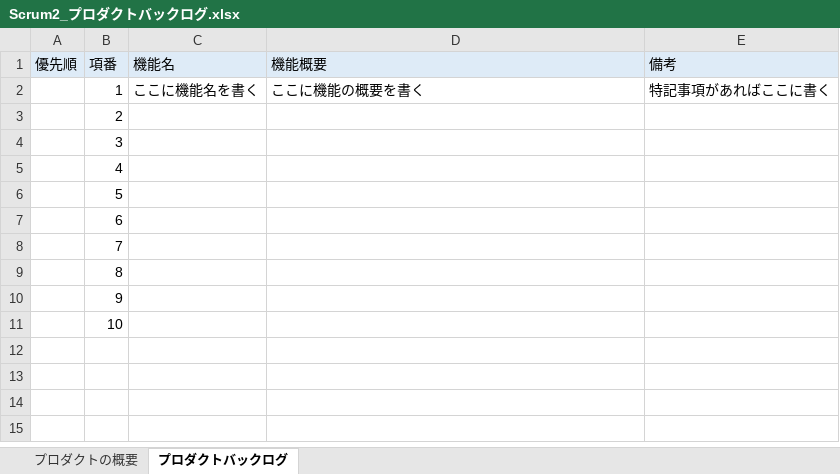
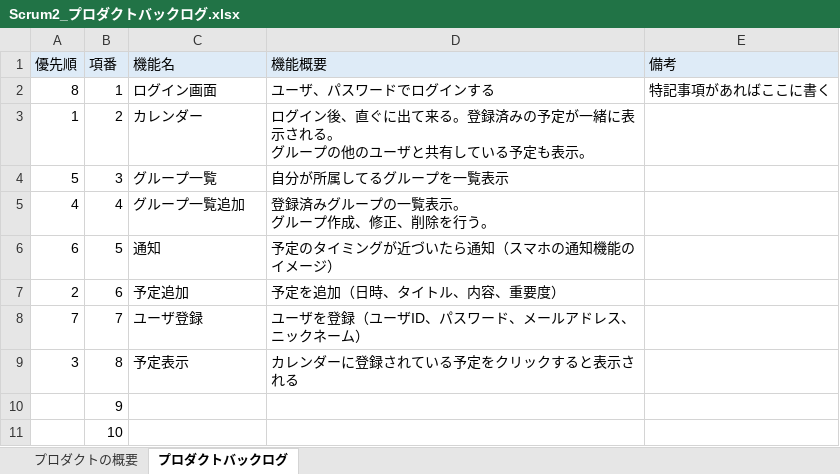
Before and after one commit to fu-syoji-t/SD3D_2023_Scrum2, an Excel workbook: 02プロダクトバックログ/Scrum2_プロダクトバックログ.xlsx, sheet プロダクトバックログ, drawn as a sheet; values as stored, in another font and other column widths than the file's, no borders; ↵ is a line break in a cell; the diff names each change by its address in the sheet, - before the commit and + after, or states it on an @@ line.

Commit message:
Update Scrum2_プロダクトバックログ.xlsx
プロダクトバックログ修正

```diff
--- a/02プロダクトバックログ/Scrum2_プロダクトバックログ.xlsx (sheet プロダクトバックログ)
+++ b/02プロダクトバックログ/Scrum2_プロダクトバックログ.xlsx (sheet プロダクトバックログ)
-A2 (優先順): (empty)
+A2 (優先順): 8
-C2 (機能名): ここに機能名を書く
+C2 (機能名): ログイン画面
-D2 (機能概要): ここに機能の概要を書く
+D2 (機能概要): ユーザ、パスワードでログインする
-A3 (優先順): (empty)
+A3 (優先順): 1
-C3 (機能名): (empty)
+C3 (機能名): カレンダー
-D3 (機能概要): (empty)
+D3 (機能概要): ログイン後、直ぐに出て来る。登録済みの予定が一緒に表示される。 ↵ グループの他のユーザと共有している予定も表示。
-A4 (優先順): (empty)
+A4 (優先順): 5
-C4 (機能名): (empty)
+C4 (機能名): グループ一覧
-D4 (機能概要): (empty)
+D4 (機能概要): 自分が所属してるグループを一覧表示
-A5 (優先順): (empty)
+A5 (優先順): 4
-C5 (機能名): (empty)
+C5 (機能名): グループ一覧追加
-D5 (機能概要): (empty)
+D5 (機能概要): 登録済みグループの一覧表示。 ↵ グループ作成、修正、削除を行う。
-A6 (優先順): (empty)
+A6 (優先順): 6
-C6 (機能名): (empty)
+C6 (機能名): 通知
-D6 (機能概要): (empty)
+D6 (機能概要): 予定のタイミングが近づいたら通知（スマホの通知機能のイメージ）
-A7 (優先順): (empty)
+A7 (優先順): 2
-C7 (機能名): (empty)
+C7 (機能名): 予定追加
-D7 (機能概要): (empty)
+D7 (機能概要): 予定を追加（日時、タイトル、内容、重要度）
-A8 (優先順): (empty)
+A8 (優先順): 7
-C8 (機能名): (empty)
+C8 (機能名): ユーザ登録
-D8 (機能概要): (empty)
+D8 (機能概要): ユーザを登録（ユーザID、パスワード、メールアドレス、ニックネーム）
-A9 (優先順): (empty)
+A9 (優先順): 3
-C9 (機能名): (empty)
+C9 (機能名): 予定表示
-D9 (機能概要): (empty)
+D9 (機能概要): カレンダーに登録されている予定をクリックすると表示される
```
